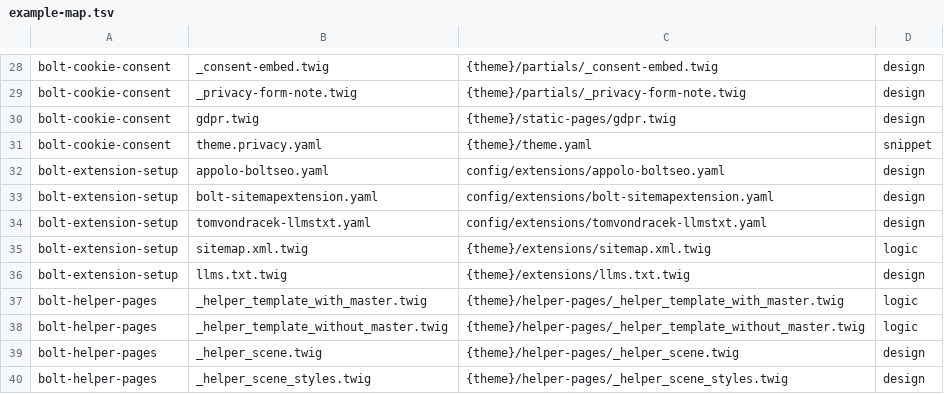
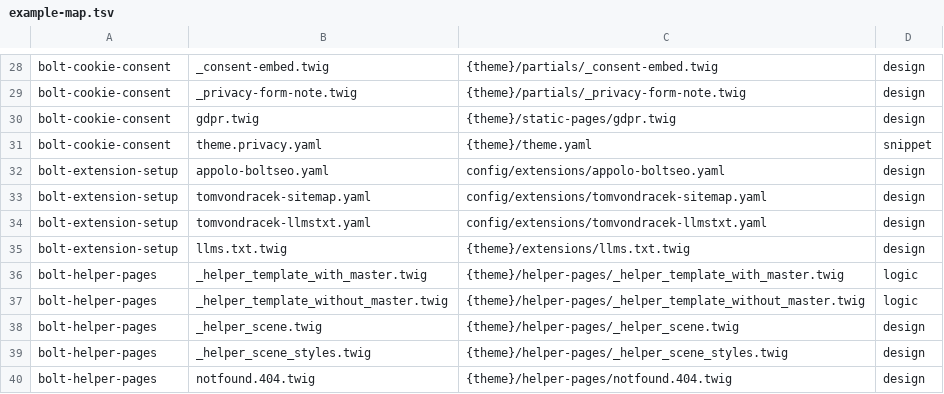
Before and after one commit to Vondry/bolt-skills, a TSV file: skills/bolt-audit/references/example-map.tsv, drawn as a sheet; only a part is shown, gaps mark what is left out; the shorter side is filled out with more unchanged rows.

Commit message:
feat(bolt-extension-setup): install tomvondracek/bolt-sitemap with the static pages
tomvondracek/bolt-sitemap replaces bolt/sitemap-extension and its theme
override (section 2). It serves a sitemap index with one <url> per page
and locale, slugless singletons and listing pages, and leaves out pages
bolt-seo marks noindex. examples/tomvondracek-sitemap.yaml replaces
sitemap.xml.twig and bolt-sitemapextension.yaml.

Static pages get into the sitemap through their TemplateController
routes (section 2.4): a route without parameters and, on multilingual
sites, its <name>_locale twin with the same templateName. verify.sh
checks every static-pages/*.twig for both (scripts/static-pages.php),
fails while bolt/sitemap-extension or a static public/sitemap.xml is
present, and warns about the old override and config.

Section 2.6 and the changelog describe the migration. WORKFLOWS, the
bolt-audit checklist and example map, the bolt-theme-init tree, AGENTS.md
and README.md follow the new extension.

```diff
--- a/skills/bolt-audit/references/example-map.tsv
+++ b/skills/bolt-audit/references/example-map.tsv
@@ -32,5 +32,4 @@ bolt-cookie-consent	theme.privacy.yaml	{theme}/theme.yaml	snippet
 bolt-extension-setup	appolo-boltseo.yaml	config/extensions/appolo-boltseo.yaml	design
-bolt-extension-setup	bolt-sitemapextension.yaml	config/extensions/bolt-sitemapextension.yaml	design
+bolt-extension-setup	tomvondracek-sitemap.yaml	config/extensions/tomvondracek-sitemap.yaml	design
 bolt-extension-setup	tomvondracek-llmstxt.yaml	config/extensions/tomvondracek-llmstxt.yaml	design
-bolt-extension-setup	sitemap.xml.twig	{theme}/extensions/sitemap.xml.twig	logic
 bolt-extension-setup	llms.txt.twig	{theme}/extensions/llms.txt.twig	design
```
Also changed, not shown: 11 other files.
